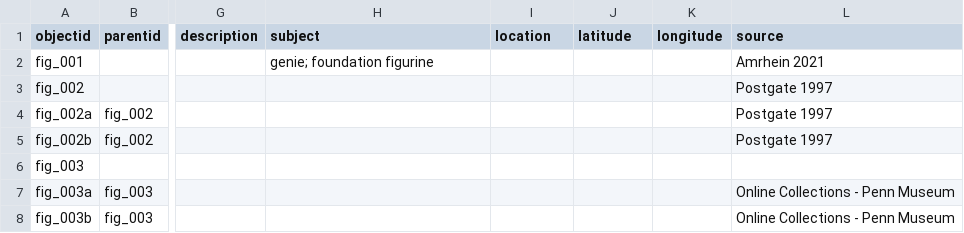
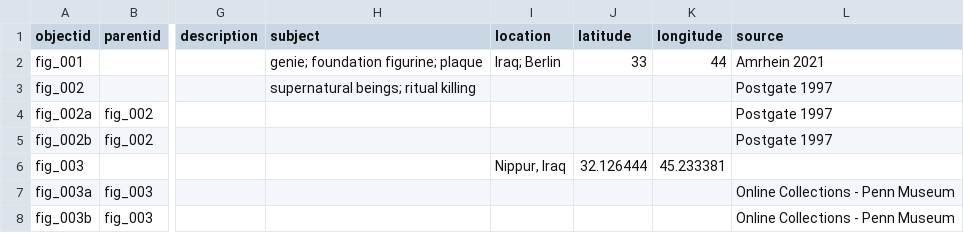
Before and after one commit to icastillo3/Bitumen-Bitch, a CSV file: _data/bitumen-metadata.csv, drawn as a sheet; only a part is shown, gaps mark what is left out; the diff names each change by its address in the sheet, - before the commit and + after, or states it on an @@ line.

Commit message:
Add files via upload

```diff
--- a/_data/bitumen-metadata.csv
+++ b/_data/bitumen-metadata.csv
-H2 (subject): genie; foundation figurine
+H2 (subject): genie; foundation figurine; plaque
-I2 (location): (empty)
+I2 (location): Iraq; Berlin
-J2 (latitude): (empty)
+J2 (latitude): 33
-K2 (longitude): (empty)
+K2 (longitude): 44
-H3 (subject): (empty)
+H3 (subject): supernatural beings; ritual killing
-I6 (location): (empty)
+I6 (location): Nippur, Iraq
-J6 (latitude): (empty)
+J6 (latitude): 32.126444
-K6 (longitude): (empty)
+K6 (longitude): 45.233381
```
